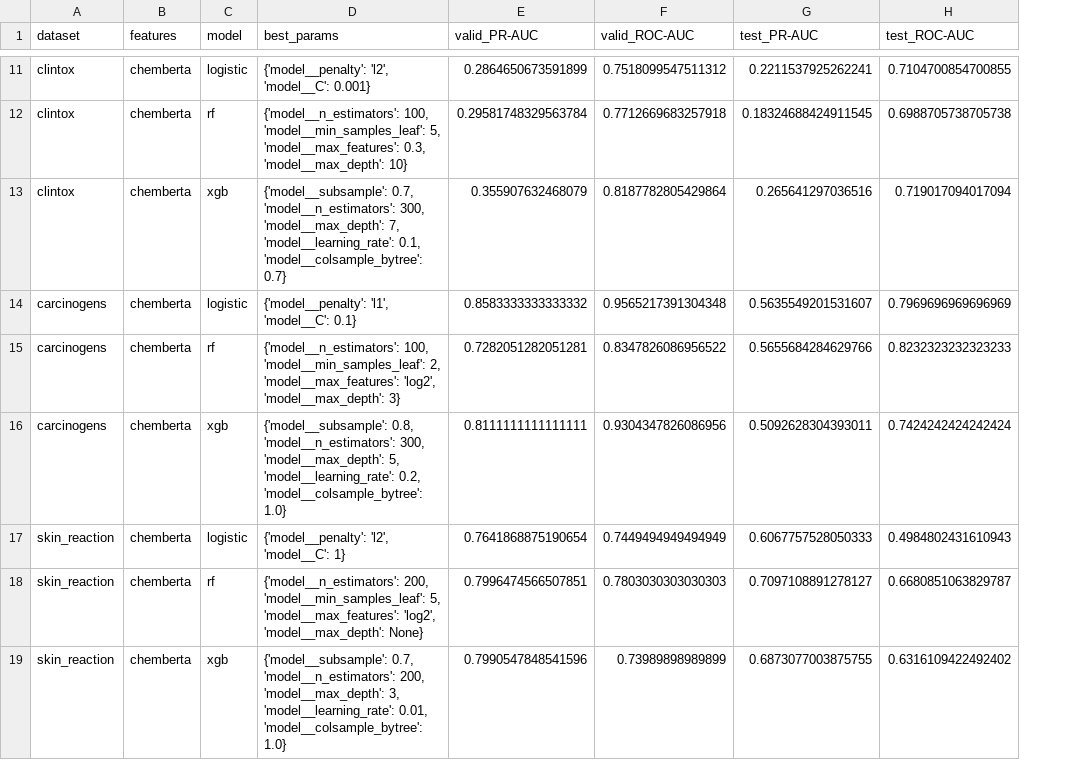
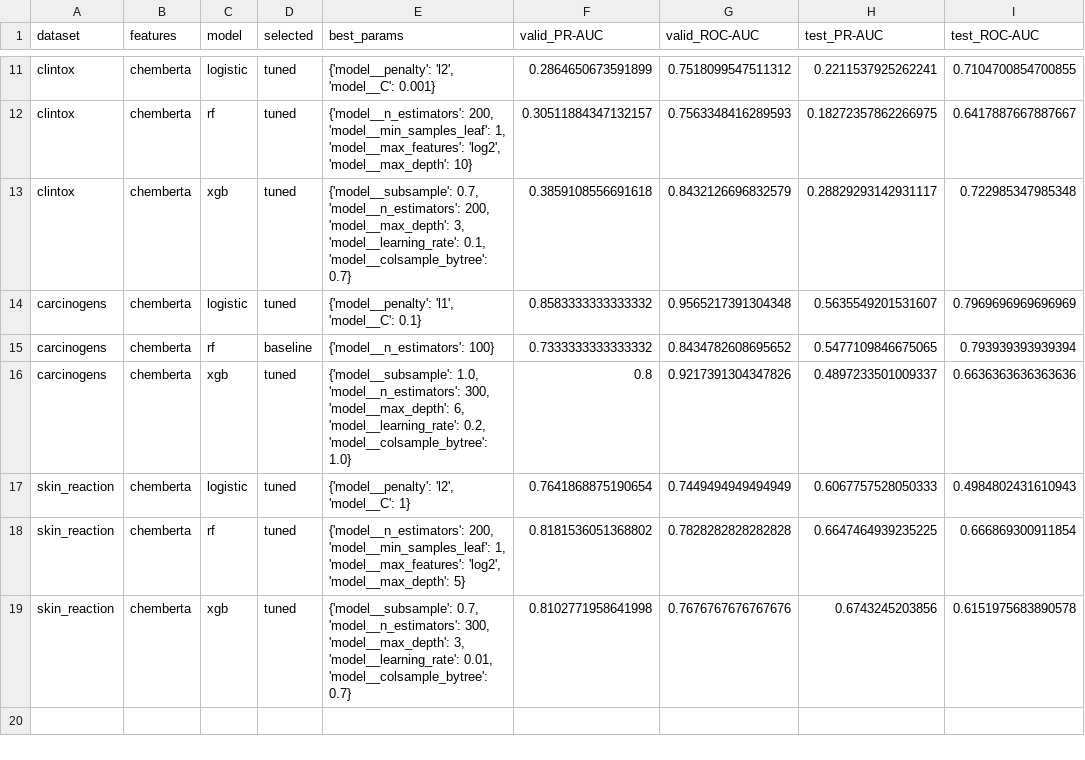
Before and after one commit to angelinatheodosi/drugxai, a CSV file: results/tuning_results.csv, drawn as a sheet; only a part is shown, gaps mark what is left out; addresses are those after the commit; the diff covers the shown part only; the diff names each change by its address in the sheet, - before the commit and + after, or states it on an @@ line.

```diff
--- a/results/tuning_results.csv
+++ b/results/tuning_results.csv
+column D (selected), rows 11-19: tuned | tuned | tuned | tuned | baseline | tuned | tuned | tuned | tuned
-E12 (best_params): {'model__n_estimators': 100, 'model__min_samples_leaf': 5, 'model__max_features': 0.3, 'model__max_depth': 10}
+E12 (best_params): {'model__n_estimators': 200, 'model__min_samples_leaf': 1, 'model__max_features': 'log2', 'model__max_depth': 10}
-F12 (valid_PR-AUC): 0.29581748329563784
+F12 (valid_PR-AUC): 0.30511884347132157
-G12 (valid_ROC-AUC): 0.7712669683257918
+G12 (valid_ROC-AUC): 0.7563348416289593
-H12 (test_PR-AUC): 0.18324688424911545
+H12 (test_PR-AUC): 0.18272357862266975
-I12 (test_ROC-AUC): 0.6988705738705738
+I12 (test_ROC-AUC): 0.6417887667887667
-E13 (best_params): …0.7, 'model__n_estimators': 300, 'model__max_depth': 7, 'model__learning_rate': 0.1,…
+E13 (best_params): …0.7, 'model__n_estimators': 200, 'model__max_depth': 3, 'model__learning_rate': 0.1,…
-F13 (valid_PR-AUC): 0.355907632468079
+F13 (valid_PR-AUC): 0.3859108556691618
-G13 (valid_ROC-AUC): 0.8187782805429864
+G13 (valid_ROC-AUC): 0.8432126696832579
-H13 (test_PR-AUC): 0.265641297036516
+H13 (test_PR-AUC): 0.28829293142931117
-I13 (test_ROC-AUC): 0.719017094017094
+I13 (test_ROC-AUC): 0.722985347985348
-E15 (best_params): {'model__n_estimators': 100, 'model__min_samples_leaf': 2, 'model__max_features': 'log2', 'model__max_depth': 3}
+E15 (best_params): {'model__n_estimators': 100}
-F15 (valid_PR-AUC): 0.7282051282051281
+F15 (valid_PR-AUC): 0.7333333333333332
-G15 (valid_ROC-AUC): 0.8347826086956522
+G15 (valid_ROC-AUC): 0.8434782608695652
-H15 (test_PR-AUC): 0.5655684284629766
+H15 (test_PR-AUC): 0.5477109846675065
-I15 (test_ROC-AUC): 0.8232323232323233
+I15 (test_ROC-AUC): 0.793939393939394
-E16 (best_params): {'model__subsample': 0.8, 'model__n_estimators': 300, 'model__max_depth': 5, 'model__learning_rate': 0.2,…
+E16 (best_params): {'model__subsample': 1.0, 'model__n_estimators': 300, 'model__max_depth': 6, 'model__learning_rate': 0.2,…
-F16 (valid_PR-AUC): 0.8111111111111111
+F16 (valid_PR-AUC): 0.8
-G16 (valid_ROC-AUC): 0.9304347826086956
+G16 (valid_ROC-AUC): 0.9217391304347826
-H16 (test_PR-AUC): 0.5092628304393011
+H16 (test_PR-AUC): 0.4897233501009337
-I16 (test_ROC-AUC): 0.7424242424242424
+I16 (test_ROC-AUC): 0.6636363636363636
-E18 (best_params): …200, 'model__min_samples_leaf': 5, 'model__max_features': 'log2', 'model__max_depth': None}
+E18 (best_params): …200, 'model__min_samples_leaf': 1, 'model__max_features': 'log2', 'model__max_depth': 5}
-F18 (valid_PR-AUC): 0.7996474566507851
+F18 (valid_PR-AUC): 0.8181536051368802
-G18 (valid_ROC-AUC): 0.7803030303030303
+G18 (valid_ROC-AUC): 0.7828282828282828
-H18 (test_PR-AUC): 0.7097108891278127
+H18 (test_PR-AUC): 0.6647464939235225
-I18 (test_ROC-AUC): 0.6680851063829787
+I18 (test_ROC-AUC): 0.666869300911854
-E19 (best_params): …0.7, 'model__n_estimators': 200, 'model__max_depth': 3, 'model__learning_rate': 0.01, 'model__colsample_bytree': 1.0}
+E19 (best_params): …0.7, 'model__n_estimators': 300, 'model__max_depth': 3, 'model__learning_rate': 0.01, 'model__colsample_bytree': 0.7}
-F19 (valid_PR-AUC): 0.7990547848541596
+F19 (valid_PR-AUC): 0.8102771958641998
-G19 (valid_ROC-AUC): 0.73989898989899
+G19 (valid_ROC-AUC): 0.7676767676767676
-H19 (test_PR-AUC): 0.6873077003875755
+H19 (test_PR-AUC): 0.6743245203856
-I19 (test_ROC-AUC): 0.6316109422492402
+I19 (test_ROC-AUC): 0.6151975683890578
```
Also changed, not shown: 29 edited cells elsewhere in this file, results/figures/best_models_summary.csv, 6 other files.
